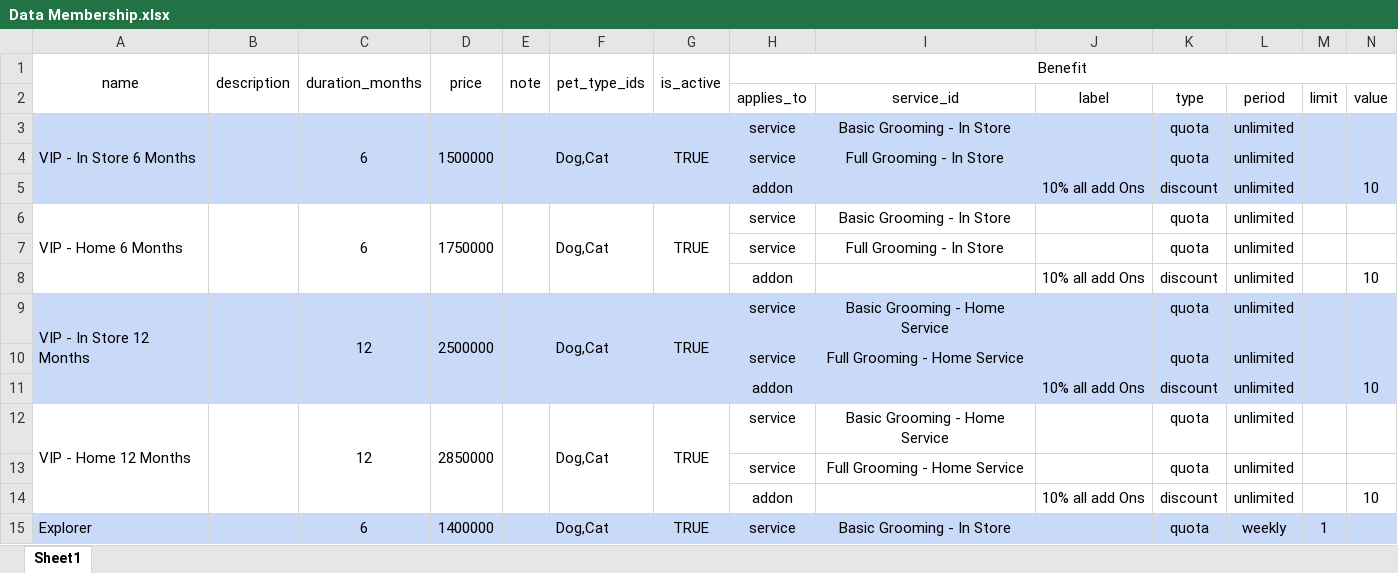
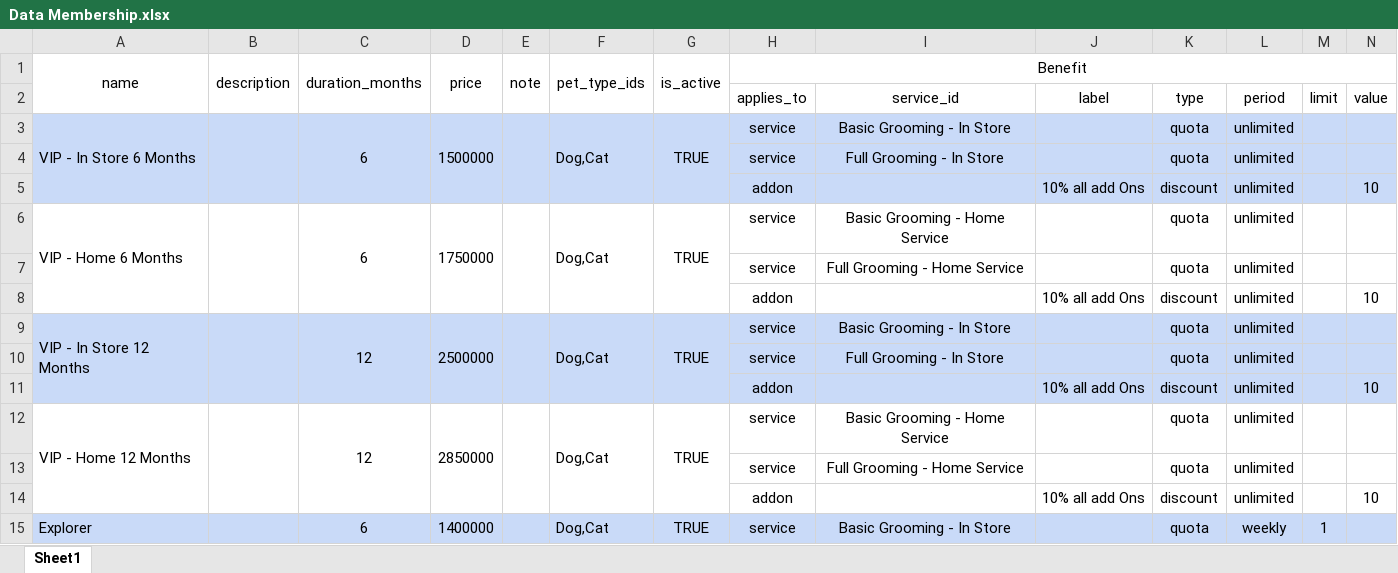
Before and after one commit to pawship-id/pawship-grooming-server, an Excel workbook: data/Data Membership.xlsx, sheet Sheet1, drawn as a sheet; only a part is shown; values as stored, in another font and other column widths than the file's, no borders; charts and pictures not drawn; removed rows and columns are numbered as before the commit, all else as after; the diff names each change by its address in the sheet, - before the commit and + after, or states it on an @@ line.

Commit message:
fix(seeding): update service ID lookup to use service name instead of code

```diff
--- a/data/Data Membership.xlsx (sheet Sheet1)
+++ b/data/Data Membership.xlsx (sheet Sheet1)
-A6:A8 merged
+A6:A8 merged
-B6:B8 merged
+B6:B8 merged
-C6:C8 merged
+C6:C8 merged
-D6:D8 merged
+D6:D8 merged
-E6:E8 merged
+E6:E8 merged
-F6:F8 merged
+F6:F8 merged
-G6:G8 merged
+G6:G8 merged
-I6: Basic Grooming - In Store
+I6: Basic Grooming - Home Service
@@ row 10 moved to row 7: service @@
+row 9: VIP - In Store 12 Months |  | 12 | 2500000 |  | Dog,Cat | TRUE | service | Basic Grooming - In Store |  | quota | unlimited
-H10:N10 fill: none
+H10:N10 fill: #C9DAF8
-row 9: VIP - In Store 12 Months |  | 12 | 2500000 |  | Dog,Cat | TRUE | service | Basic Grooming - Home Service |  | quota | unlimited
```
Also changed, not shown: 1 other file.
